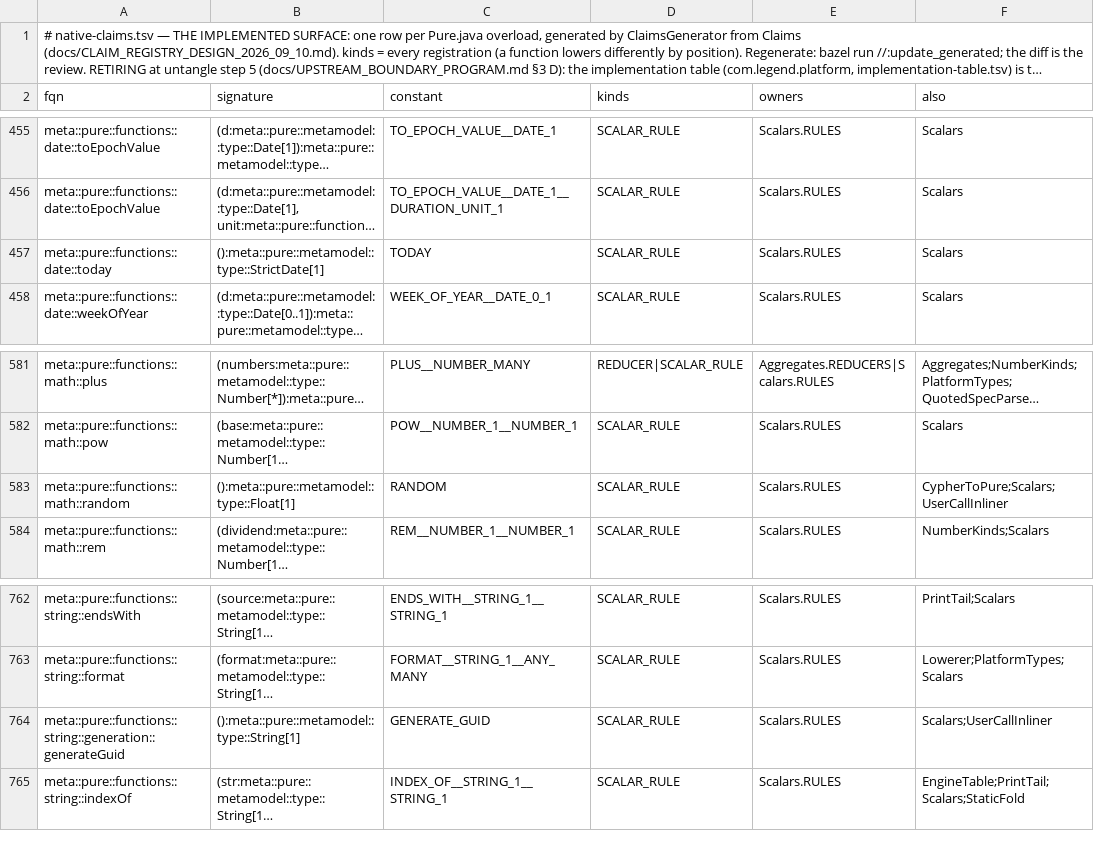
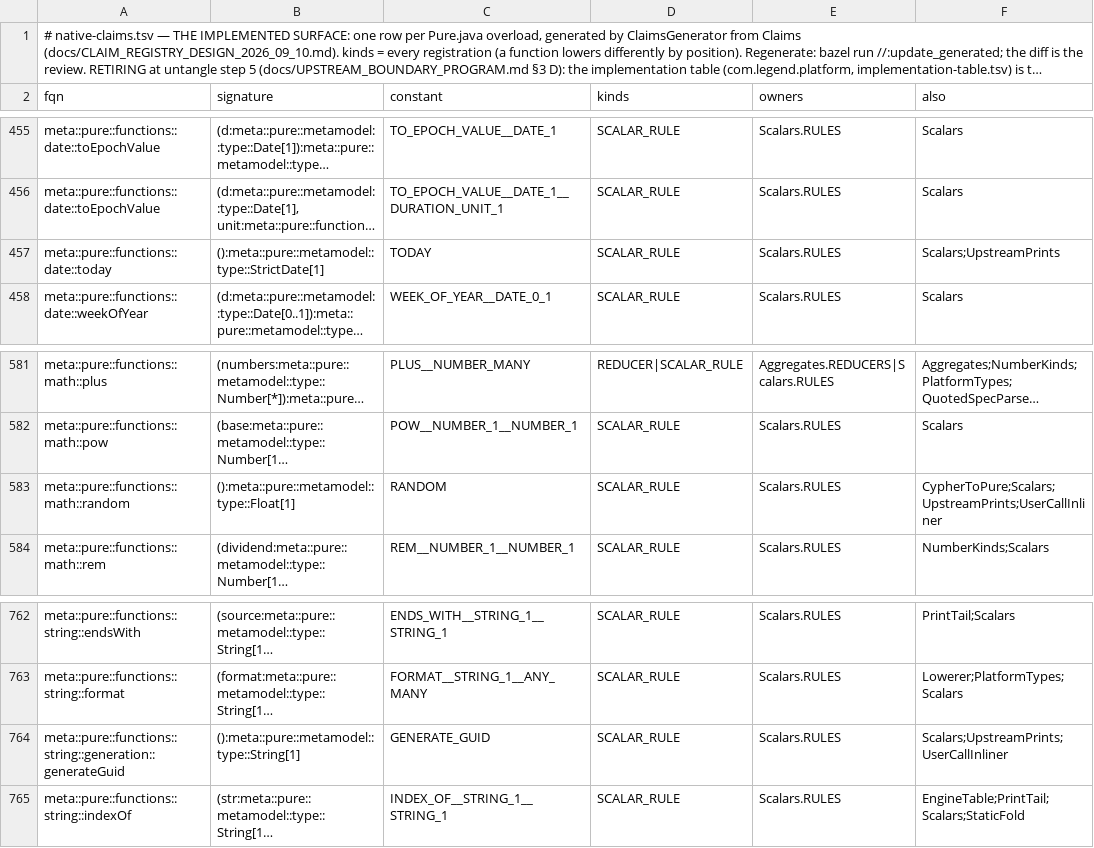
Before and after one commit to neema2/legend-lite, a TSV file: core/src/main/resources/com/legend/builtin/native-claims.tsv, drawn as a sheet; only a part is shown, gaps mark what is left out; long unchanged cells end in …; the diff names each change by its address in the sheet, - before the commit and + after, or states it on an @@ line.

```diff
--- a/core/src/main/resources/com/legend/builtin/native-claims.tsv
+++ b/core/src/main/resources/com/legend/builtin/native-claims.tsv
-F457 (also): Scalars
+F457 (also): Scalars;UpstreamPrints
-F583 (also): CypherToPure;Scalars;UserCallInliner
+F583 (also): CypherToPure;Scalars;UpstreamPrints;UserCallInliner
-F764 (also): Scalars;UserCallInliner
+F764 (also): Scalars;UpstreamPrints;UserCallInliner
```
Also changed, not shown: 1 other file.
